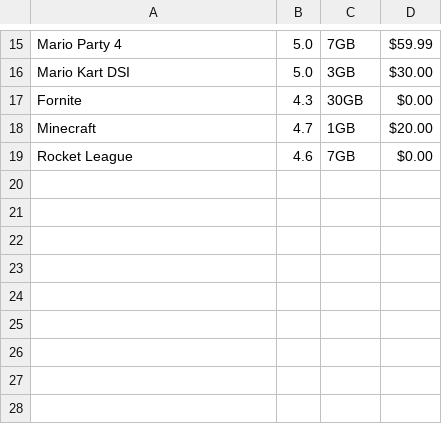
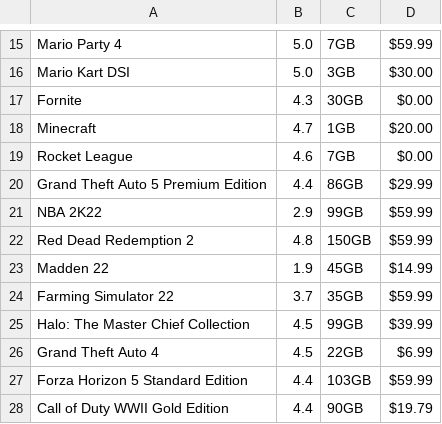
Before and after one commit to FOOincognita/Fast-Game-Library, a CSV file: LibMem.csv, drawn as a sheet; only a part is shown, gaps mark what is left out.

```diff
--- a/LibMem.csv
+++ b/LibMem.csv
@@ -19 +19,10 @@ Minecraft,4.7,1GB,$20.00
 Rocket League,4.6,7GB,$0.00
+Grand Theft Auto 5 Premium Edition, 4.4, 86GB, $29.99
+NBA 2K22, 2.9, 99GB, $59.99
+Red Dead Redemption 2, 4.8, 150GB, $59.99
+Madden 22, 1.9, 45GB, $14.99
+Farming Simulator 22, 3.7, 35GB, $59.99
+Halo: The Master Chief Collection, 4.5, 99GB, $39.99
+Grand Theft Auto 4, 4.5, 22GB, $6.99
+Forza Horizon 5 Standard Edition, 4.4, 103GB,$59.99
+Call of Duty WWII Gold Edition, 4.4, 90GB, $19.79
```
Also changed, not shown: 1 other file.
